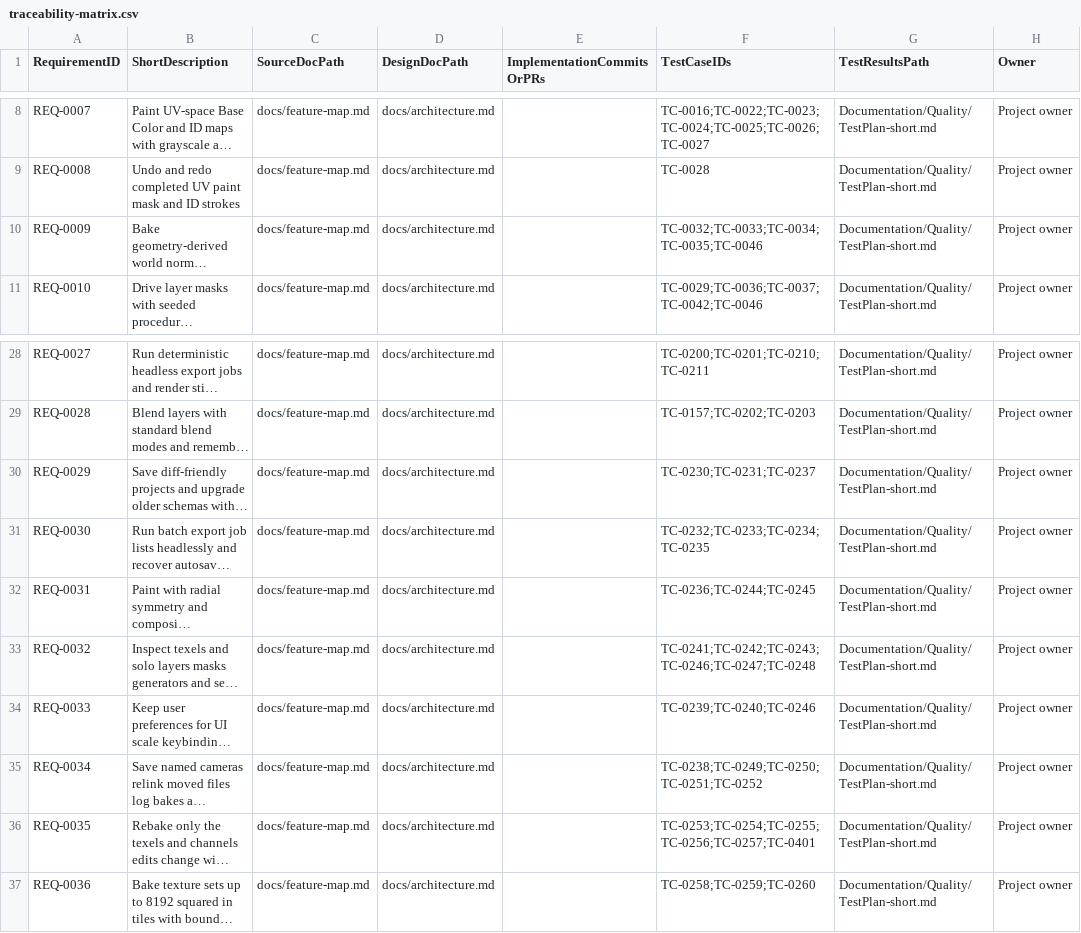
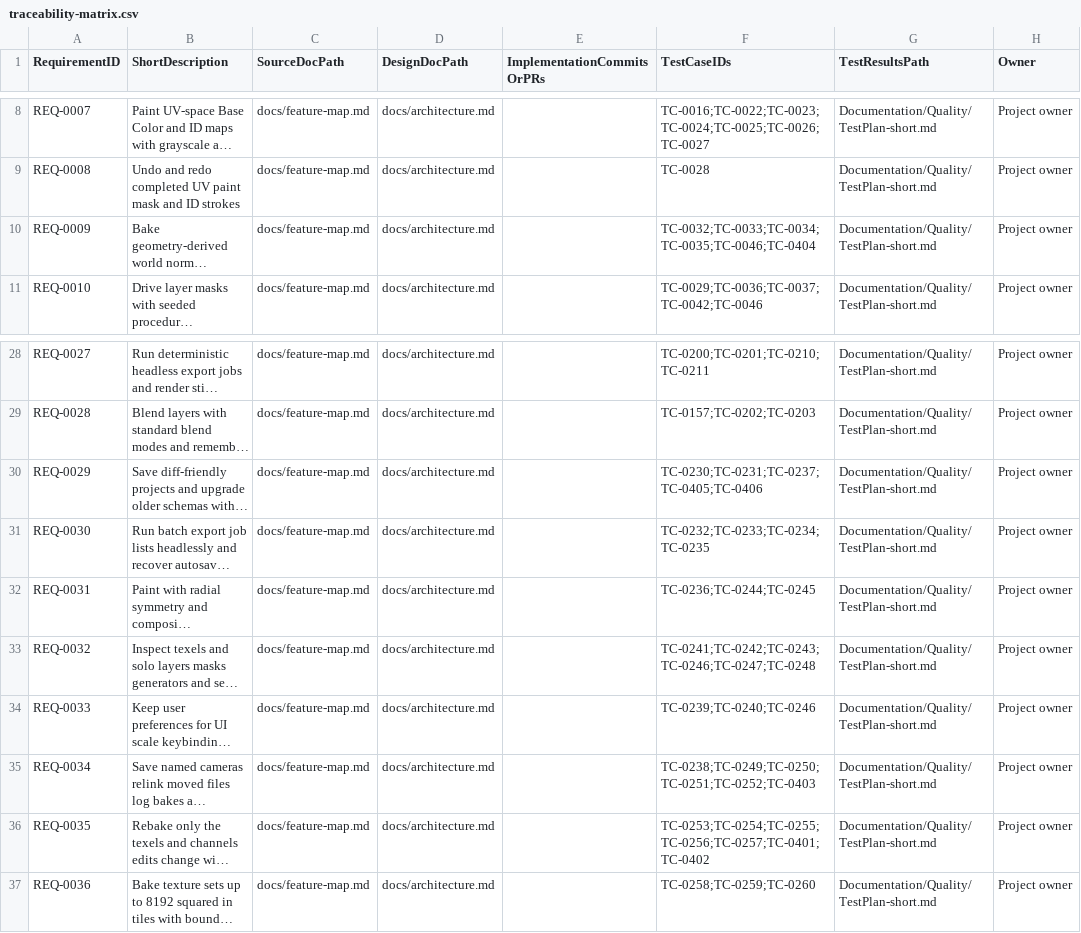
Before and after one commit to PayneRussell93/substancecraft, a CSV file: Documentation/Quality/traceability-matrix.csv, drawn as a sheet; only a part is shown, gaps mark what is left out; long unchanged cells end in …; the diff names each change by its address in the sheet, - before the commit and + after, or states it on an @@ line.

Commit message:
Implement GPU ray tracing for mesh-map bakes
- Added `ray_trace.rs` to define ray tracing structures and traits.
- Created `gpu-bake` crate with GPU compute ray tracing functionality.
- Implemented `GpuTracer` for handling ray queries using wgpu.
- Developed WGSL shaders for ray tracing operations including occlusion and cage hits.
- Added tests to ensure GPU bakes match CPU results within tolerance.
- Introduced performance benchmarks for GPU and CPU bake timings.

```diff
--- a/Documentation/Quality/traceability-matrix.csv
+++ b/Documentation/Quality/traceability-matrix.csv
-F10 (TestCaseIDs): TC-0032;TC-0033;TC-0034;TC-0035;TC-0046
+F10 (TestCaseIDs): TC-0032;TC-0033;TC-0034;TC-0035;TC-0046;TC-0404
-F30 (TestCaseIDs): TC-0230;TC-0231;TC-0237
+F30 (TestCaseIDs): TC-0230;TC-0231;TC-0237;TC-0405;TC-0406
-F35 (TestCaseIDs): TC-0238;TC-0249;TC-0250;TC-0251;TC-0252
+F35 (TestCaseIDs): TC-0238;TC-0249;TC-0250;TC-0251;TC-0252;TC-0403
-F36 (TestCaseIDs): TC-0253;TC-0254;TC-0255;TC-0256;TC-0257;TC-0401
+F36 (TestCaseIDs): TC-0253;TC-0254;TC-0255;TC-0256;TC-0257;TC-0401;TC-0402
```
Also changed, not shown: 28 other files.
